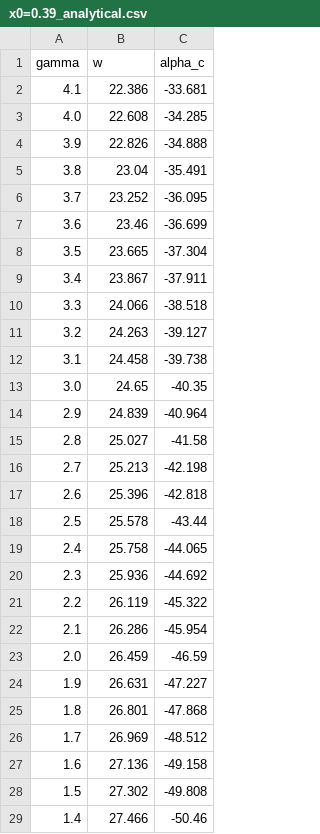
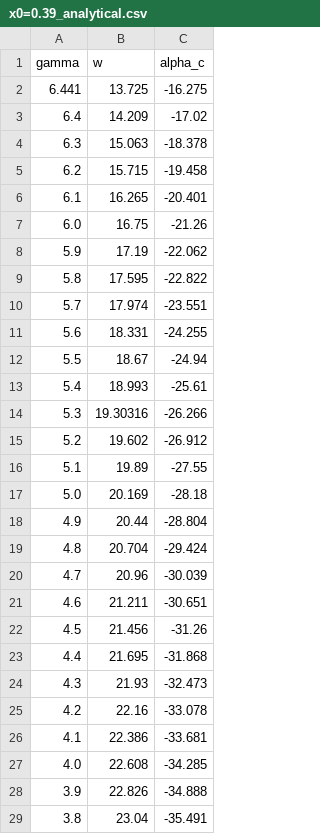
Before and after one commit to leonel11/KaschenkoEquation, a CSV file: Tracer/Results/x0=0.39/x0=0.39_analytical.csv, drawn as a sheet; only a part is shown; the shorter side is filled out with more unchanged rows.

```diff
--- a/Tracer/Results/x0=0.39/x0=0.39_analytical.csv
+++ b/Tracer/Results/x0=0.39/x0=0.39_analytical.csv
@@ -1,2 +1,26 @@
 gamma;w;alpha_c
+6.441;13.725;-16.275
+6.4;14.209;-17.02
+6.3;15.063;-18.378
+6.2;15.715;-19.458
+6.1;16.265;-20.401
+6.0;16.75;-21.26
+5.9;17.19;-22.062
+5.8;17.595;-22.822
+5.7;17.974;-23.551
+5.6;18.331;-24.255
+5.5;18.67;-24.94
+5.4;18.993;-25.61
+5.3;19.30316;-26.266
+5.2;19.602;-26.912
+5.1;19.89;-27.55
+5.0;20.169;-28.18
+4.9;20.44;-28.804
+4.8;20.704;-29.424
+4.7;20.96;-30.039
+4.6;21.211;-30.651
+4.5;21.456;-31.26
+4.4;21.695;-31.868
+4.3;21.93;-32.473
+4.2;22.16;-33.078
 4.1;22.386;-33.681
```
Also changed, not shown: Tracer/Results/x0=0.17/x0=0.17_analytical.csv, 56 other files.
